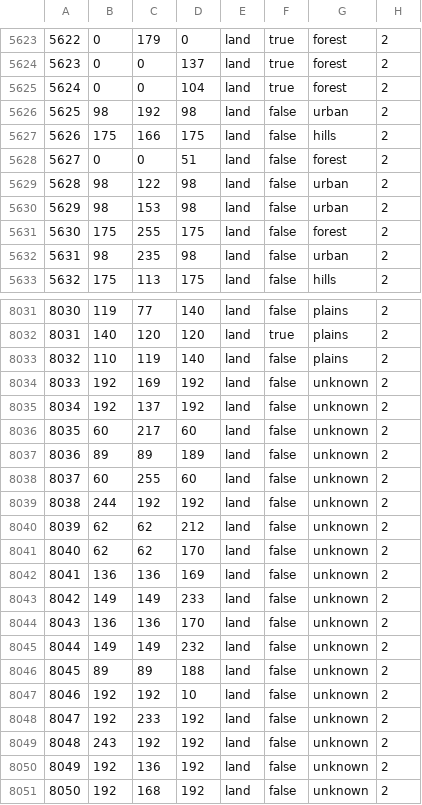
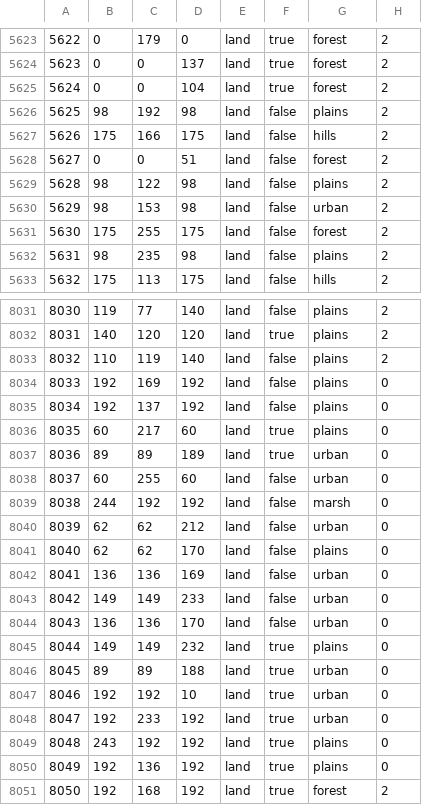
Before and after one commit to battleskorpion/nadivided-dev, a CSV file: map/definition.csv, drawn as a sheet; only a part is shown, gaps mark what is left out; the diff covers the shown part only.

```diff
--- a/map/definition.csv
+++ b/map/definition.csv
@@ -5625,9 +5625,9 @@
 5624;0;0;104;land;true;forest;2
-5625;98;192;98;land;false;urban;2
+5625;98;192;98;land;false;plains;2
 5626;175;166;175;land;false;hills;2
 5627;0;0;51;land;false;forest;2
-5628;98;122;98;land;false;urban;2
+5628;98;122;98;land;false;plains;2
 5629;98;153;98;land;false;urban;2
 5630;175;255;175;land;false;forest;2
-5631;98;235;98;land;false;urban;2
+5631;98;235;98;land;false;plains;2
 5632;175;113;175;land;false;hills;2
@@ -8033,19 +8033,19 @@
 8032;110;119;140;land;false;plains;2
-8033;192;169;192;land;false;unknown;2
-8034;192;137;192;land;false;unknown;2
-8035;60;217;60;land;false;unknown;2
-8036;89;89;189;land;false;unknown;2
-8037;60;255;60;land;false;unknown;2
-8038;244;192;192;land;false;unknown;2
-8039;62;62;212;land;false;unknown;2
-8040;62;62;170;land;false;unknown;2
-8041;136;136;169;land;false;unknown;2
-8042;149;149;233;land;false;unknown;2
-8043;136;136;170;land;false;unknown;2
-8044;149;149;232;land;false;unknown;2
-8045;89;89;188;land;false;unknown;2
-8046;192;192;10;land;false;unknown;2
-8047;192;233;192;land;false;unknown;2
-8048;243;192;192;land;false;unknown;2
-8049;192;136;192;land;false;unknown;2
-8050;192;168;192;land;false;unknown;2
+8033;192;169;192;land;false;plains;0
+8034;192;137;192;land;false;plains;0
+8035;60;217;60;land;true;plains;0
+8036;89;89;189;land;true;urban;0
+8037;60;255;60;land;false;urban;0
+8038;244;192;192;land;false;marsh;0
+8039;62;62;212;land;false;urban;0
+8040;62;62;170;land;false;plains;0
+8041;136;136;169;land;false;urban;0
+8042;149;149;233;land;false;urban;0
+8043;136;136;170;land;false;urban;0
+8044;149;149;232;land;true;plains;0
+8045;89;89;188;land;true;urban;0
+8046;192;192;10;land;true;urban;0
+8047;192;233;192;land;true;urban;0
+8048;243;192;192;land;true;plains;0
+8049;192;136;192;land;true;plains;0
+8050;192;168;192;land;true;forest;2
```
Also changed, not shown: 4 edited cells elsewhere in this file, 1 other file.
